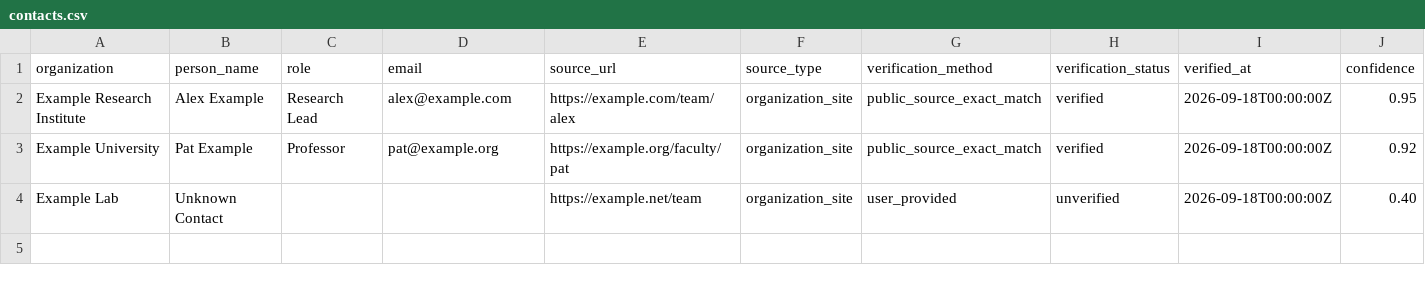
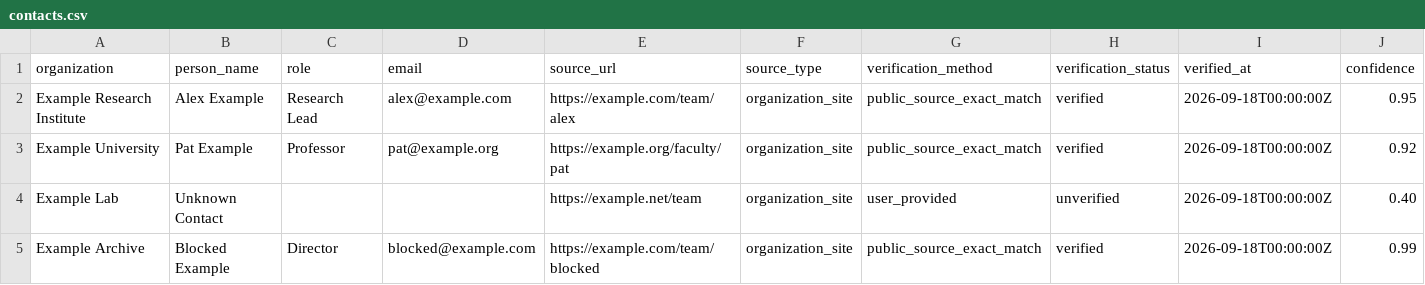
Before and after one commit to THE-BU1LD/EmailFinder, a CSV file: examples/contacts.csv, drawn as a sheet; only a part is shown; rows hold the shown columns only; the diff names each change by its address in the sheet, - before the commit and + after, or states it on an @@ line.

```diff
--- a/examples/contacts.csv
+++ b/examples/contacts.csv
+row 5: Example Archive | Blocked Example | Director | blocked@example.com | https://example.com/team/blocked | organization_site | public_source_exact_match | verified | 2026-09-18T00:00:00Z | 0.99
```
Also changed, not shown: 7 other files.
